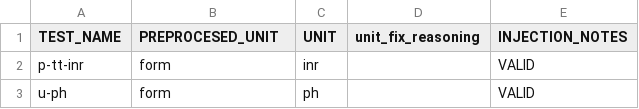
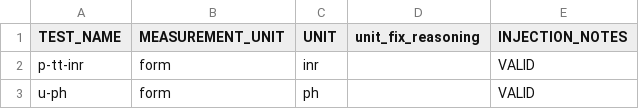
Before and after one commit to FINNGEN/kanta_lab_harmonisation_public, a TSV file: DATA/2_Harmonisation/unitFix.tsv, drawn as a sheet; only a part is shown.

```diff
--- a/DATA/2_Harmonisation/unitFix.tsv
+++ b/DATA/2_Harmonisation/unitFix.tsv
@@ -1,2 +1,2 @@
-TEST_NAME	PREPROCESED_UNIT	UNIT	unit_fix_reasoning	INJECTION_NOTES
+TEST_NAME	MEASUREMENT_UNIT	UNIT	unit_fix_reasoning	INJECTION_NOTES
 p-tt-inr	form	inr		VALID
```
Also changed, not shown: 2 other files.
